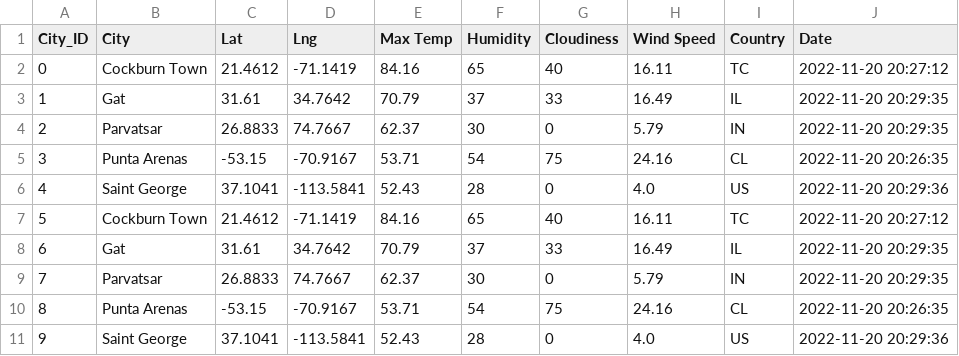
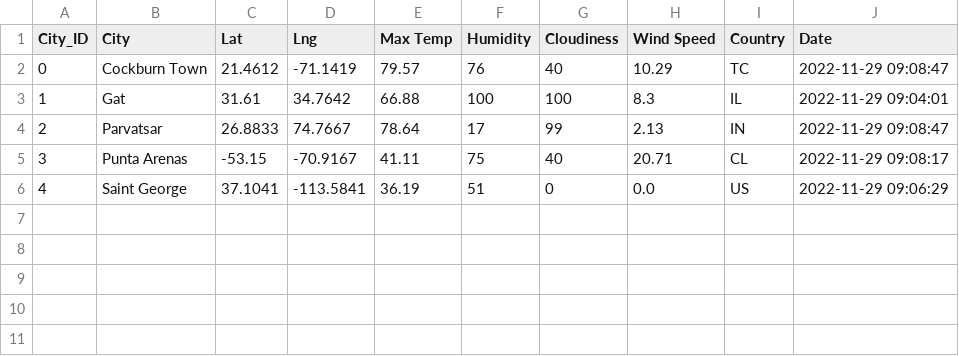
Before and after one commit to KalebGordon/PLANMYTRIP, a CSV file: Resources/cities.csv, drawn as a sheet.

```diff
--- a/Resources/cities.csv
+++ b/Resources/cities.csv
@@ -1,11 +1,6 @@
 City_ID,City,Lat,Lng,Max Temp,Humidity,Cloudiness,Wind Speed,Country,Date
-0,Cockburn Town,21.4612,-71.1419,84.16,65,40,16.11,TC,2022-11-20 20:27:12
-1,Gat,31.61,34.7642,70.79,37,33,16.49,IL,2022-11-20 20:29:35
-2,Parvatsar,26.8833,74.7667,62.37,30,0,5.79,IN,2022-11-20 20:29:35
-3,Punta Arenas,-53.15,-70.9167,53.71,54,75,24.16,CL,2022-11-20 20:26:35
-4,Saint George,37.1041,-113.5841,52.43,28,0,4.0,US,2022-11-20 20:29:36
-5,Cockburn Town,21.4612,-71.1419,84.16,65,40,16.11,TC,2022-11-20 20:27:12
-6,Gat,31.61,34.7642,70.79,37,33,16.49,IL,2022-11-20 20:29:35
-7,Parvatsar,26.8833,74.7667,62.37,30,0,5.79,IN,2022-11-20 20:29:35
-8,Punta Arenas,-53.15,-70.9167,53.71,54,75,24.16,CL,2022-11-20 20:26:35
-9,Saint George,37.1041,-113.5841,52.43,28,0,4.0,US,2022-11-20 20:29:36
+0,Cockburn Town,21.4612,-71.1419,79.57,76,40,10.29,TC,2022-11-29 09:08:47
+1,Gat,31.61,34.7642,66.88,100,100,8.3,IL,2022-11-29 09:04:01
+2,Parvatsar,26.8833,74.7667,78.64,17,99,2.13,IN,2022-11-29 09:08:47
+3,Punta Arenas,-53.15,-70.9167,41.11,75,40,20.71,CL,2022-11-29 09:08:17
+4,Saint George,37.1041,-113.5841,36.19,51,0,0.0,US,2022-11-29 09:06:29
```
Also changed, not shown: 17 other files.
